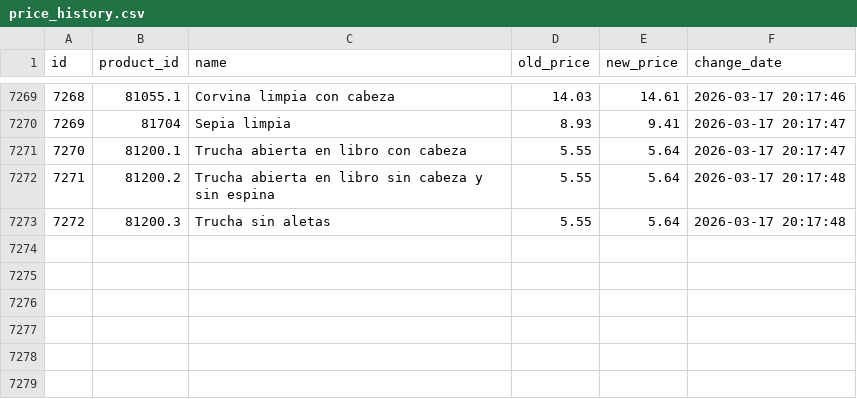
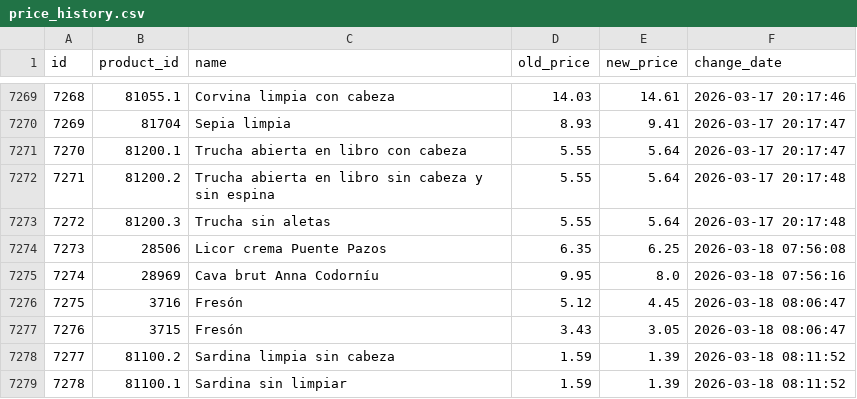
Before and after one commit to SergiSalas/mercadona-price-tracker, a CSV file: data_public/price_history.csv, drawn as a sheet; only a part is shown, gaps mark what is left out; the diff names each change by its address in the sheet, - before the commit and + after, or states it on an @@ line.

```diff
--- a/data_public/price_history.csv
+++ b/data_public/price_history.csv
+row 7274: 7273 | 28506 | Licor crema Puente Pazos | 6.35 | 6.25 | 2026-03-18 07:56:08
+row 7275: 7274 | 28969 | Cava brut Anna Codorníu | 9.95 | 8.0 | 2026-03-18 07:56:16
+row 7276: 7275 | 3716 | Fresón | 5.12 | 4.45 | 2026-03-18 08:06:47
+row 7277: 7276 | 3715 | Fresón | 3.43 | 3.05 | 2026-03-18 08:06:47
+row 7278: 7277 | 81100.2 | Sardina limpia sin cabeza | 1.59 | 1.39 | 2026-03-18 08:11:52
+row 7279: 7278 | 81100.1 | Sardina sin limpiar | 1.59 | 1.39 | 2026-03-18 08:11:52
```
Also changed, not shown: data_public/products.csv, 1 other file.
